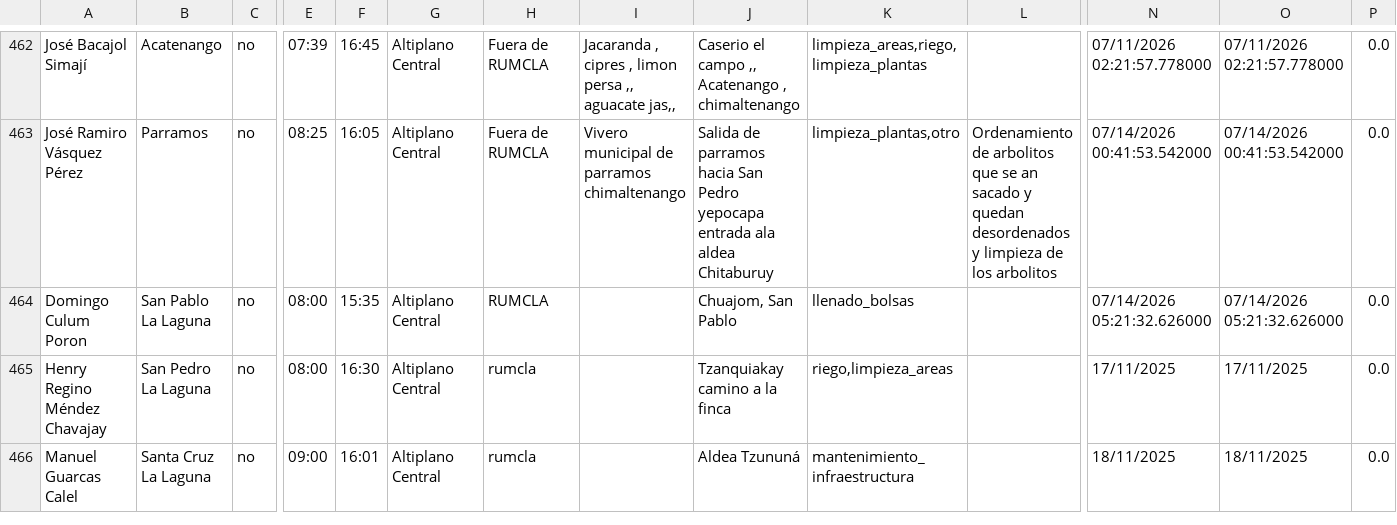
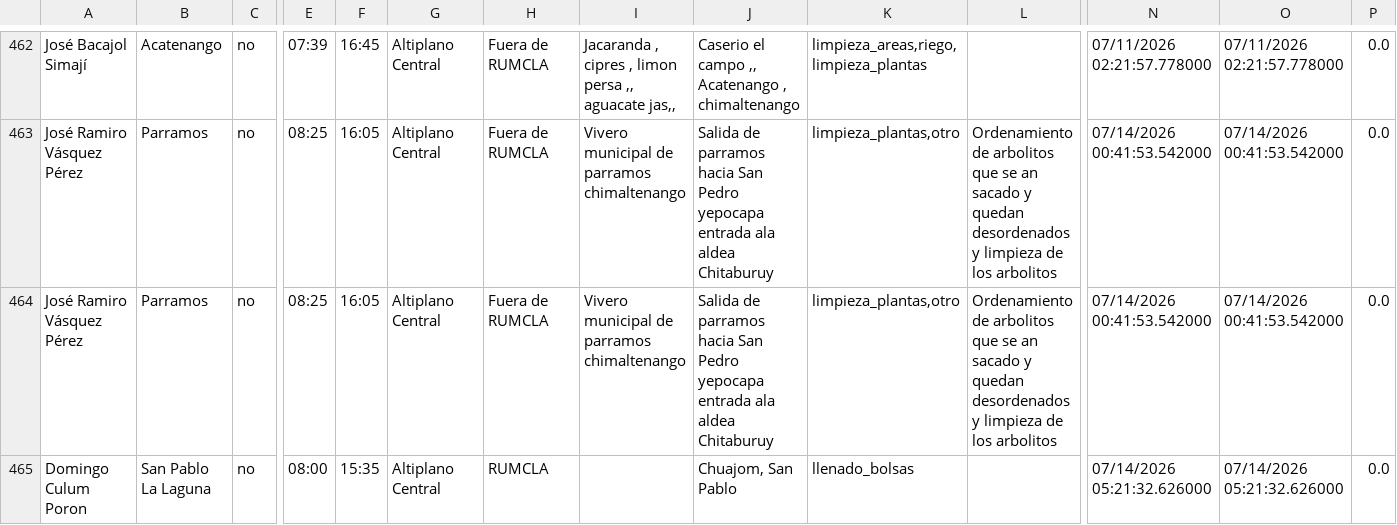
Before and after one commit to geograficaaala/guardarecursos_conap, a CSV file: docs/datos/base2_datos.csv, drawn as a sheet; only a part is shown, gaps mark what is left out; the shorter side is filled out with more unchanged rows; rows hold the shown columns only; the diff covers the shown part only; the diff names each change by its address in the sheet, - before the commit and + after, or states it on an @@ line.

```diff
--- a/docs/datos/base2_datos.csv
+++ b/docs/datos/base2_datos.csv
+row 464: José Ramiro Vásquez Pérez | Parramos | no | 08:25 | 16:05 | Altiplano Central | Fuera de RUMCLA | Vivero municipal de parramos chimaltenango | Salida de parramos hacia San Pedro yepocapa entrada ala aldea Chitaburuy | limpieza_plantas,otro | Ordenamiento de arbolitos que se an sacado y quedan desordenados y limpieza de los arbolitos | 07/14/2026 00:41:53.542000 | 07/14/2026 00:41:53.542000 | 0.0
```
Also changed, not shown: 2 added rows and 1 moved row elsewhere in this file.
